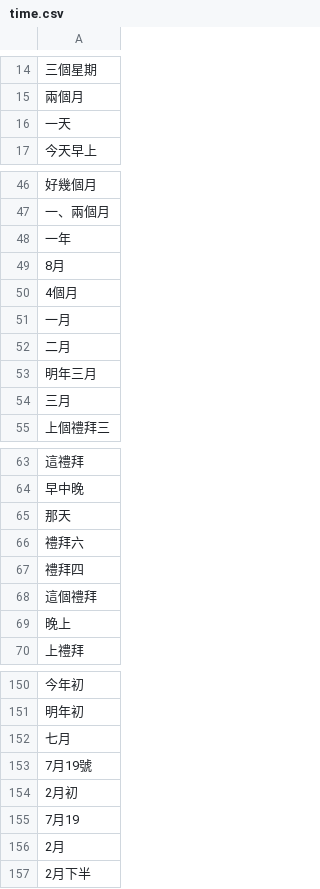
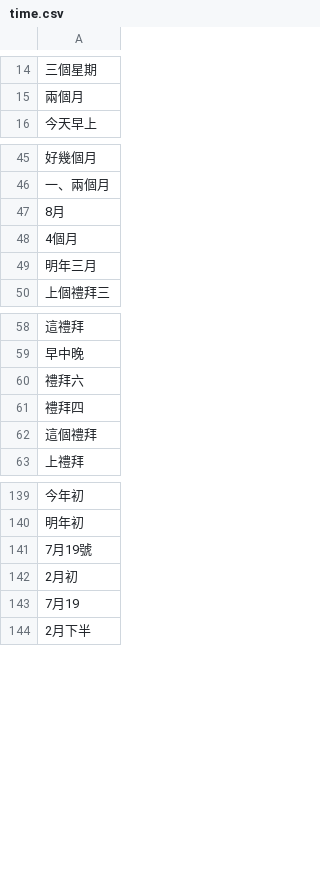
Before and after one commit to wuling31715/2020-AI-CUP, a CSV file: dictionary/ckip/time.csv, drawn as a sheet; only a part is shown, gaps mark what is left out; the diff covers the shown part only; the diff names each change by its address in the sheet, - before the commit and + after, or states it on an @@ line.

```diff
--- a/dictionary/ckip/time.csv
+++ b/dictionary/ckip/time.csv
-row 16: 一天
-row 48: 一年
-row 51: 一月
-row 52: 二月
-row 54: 三月
-row 65: 那天
-row 69: 晚上
-row 152: 七月
-row 156: 2月
```
Also changed, not shown: 4 removed rows elsewhere in this file, dictionary/ckip/money.csv, dictionary/ckip/name.csv, 25 other files.
